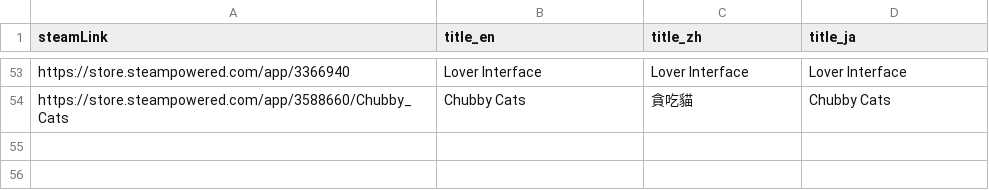
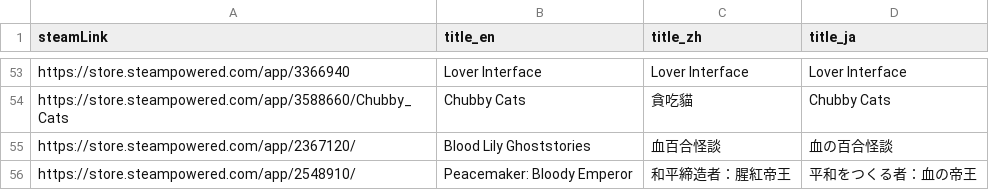
Before and after one commit to FilterGame/FilterGameWeb, a CSV file: IndieGameTW/cards2.csv, drawn as a sheet; only a part is shown, gaps mark what is left out.

```diff
--- a/IndieGameTW/cards2.csv
+++ b/IndieGameTW/cards2.csv
@@ -54 +54,3 @@ https://store.steampowered.com/app/3366940,Lover Interface,Lover Interface,Lover
 https://store.steampowered.com/app/3588660/Chubby_Cats,Chubby Cats,貪吃貓,Chubby Cats
+https://store.steampowered.com/app/2367120/,Blood Lily Ghoststories,血百合怪談,血の百合怪談
+https://store.steampowered.com/app/2548910/,Peacemaker: Bloody Emperor,和平締造者：腥紅帝王,平和をつくる者：血の帝王
```
Also changed, not shown: IndieGameTW/cards3.csv, IndieGameTW/cards4.csv.
